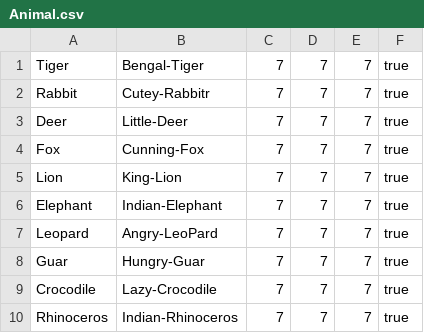
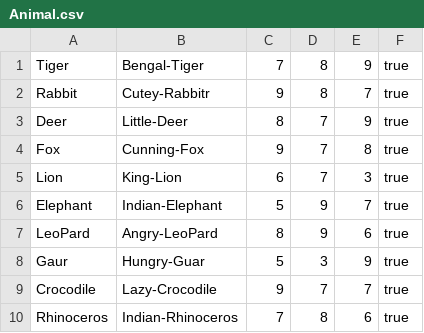
Before and after one commit to Nasihmajeed/CoreJavaFoundational, a CSV file: AnimalGame/Animal.csv, drawn as a sheet.

```diff
--- a/AnimalGame/Animal.csv
+++ b/AnimalGame/Animal.csv
@@ -1,10 +1,10 @@
-Tiger,Bengal-Tiger,7,7,7,true
-Rabbit,Cutey-Rabbitr,7,7,7,true
-Deer,Little-Deer,7,7,7,true
-Fox,Cunning-Fox,7,7,7,true
-Lion,King-Lion,7,7,7,true
-Elephant,Indian-Elephant,7,7,7,true
-Leopard,Angry-LeoPard,7,7,7,true
-Guar,Hungry-Guar,7,7,7,true
-Crocodile,Lazy-Crocodile,7,7,7,true
-Rhinoceros,Indian-Rhinoceros,7,7,7,true
+Tiger,Bengal-Tiger,7,8,9,true
+Rabbit,Cutey-Rabbitr,9,8,7,true
+Deer,Little-Deer,8,7,9,true
+Fox,Cunning-Fox,9,7,8,true
+Lion,King-Lion,6,7,3,true
+Elephant,Indian-Elephant,5,9,7,true
+LeoPard,Angry-LeoPard,8,9,6,true
+Gaur,Hungry-Guar,5,3,9,true
+Crocodile,Lazy-Crocodile,9,7,7,true
+Rhinoceros,Indian-Rhinoceros,7,8,6,true
```
Also changed, not shown: 5 other files.
